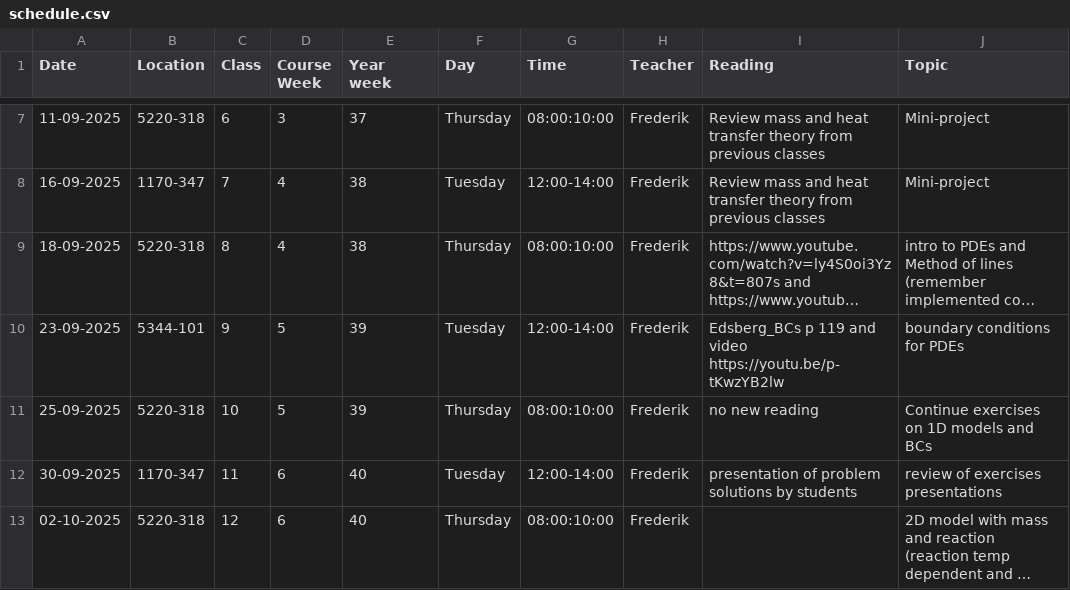
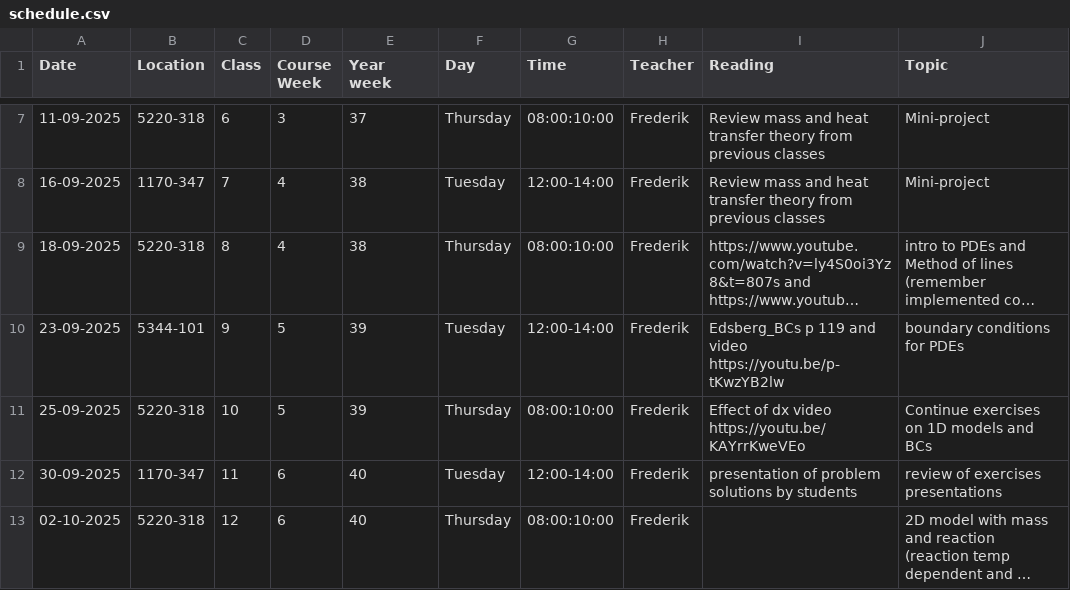
Before and after one commit to AU-BCE-EE/course-modelling-2025, a CSV file: schedule.csv, drawn as a sheet; only a part is shown, gaps mark what is left out; long unchanged cells end in ….

Commit message:
Update schedule.csv

```diff
--- a/schedule.csv
+++ b/schedule.csv
@@ -10,3 +10,3 @@ Date,Location,Class,Course Week,Year week,Day,Time,Teacher,Reading,Topic
 23-09-2025,5344-101,9,5,39,Tuesday,12:00-14:00,Frederik,Edsberg_BCs p 119 and video https://youtu.be/p-tKwzYB2lw, boundary conditions for PDEs
-25-09-2025,5220-318,10,5,39,Thursday,08:00:10:00,Frederik,no new reading, Continue exercises on 1D models and BCs
+25-09-2025,5220-318,10,5,39,Thursday,08:00:10:00,Frederik,Effect of dx video https://youtu.be/KAYrrKweVEo, Continue exercises on 1D models and BCs
 30-09-2025,1170-347,11,6,40,Tuesday,12:00-14:00,Frederik,presentation of problem solutions by students, review of exercises presentations
```
